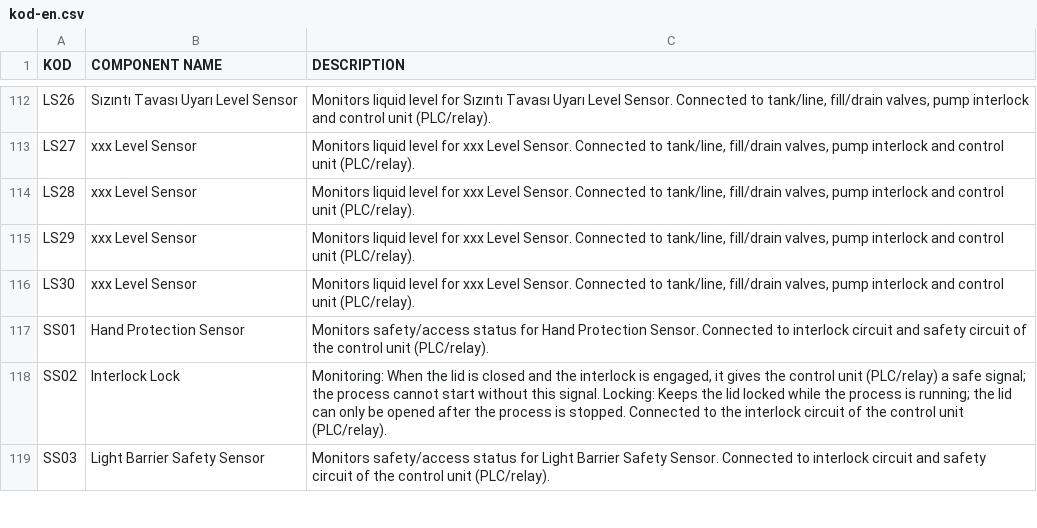
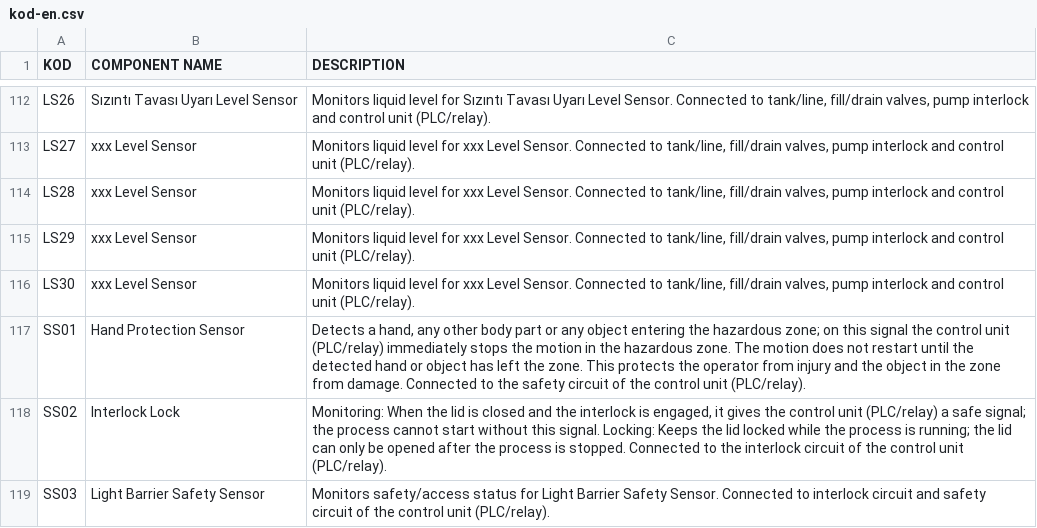
Before and after one commit to TheVanerr/docx, a CSV file: apps/ppx/P-IDX/P&ID/data/kod-en.csv, drawn as a sheet; only a part is shown, gaps mark what is left out.

```diff
--- a/apps/ppx/P-IDX/P&ID/data/kod-en.csv
+++ b/apps/ppx/P-IDX/P&ID/data/kod-en.csv
@@ -116,3 +116,3 @@ LS29;xxx Level Sensor;Monitors liquid level for xxx Level Sensor. Connected to t
 LS30;xxx Level Sensor;Monitors liquid level for xxx Level Sensor. Connected to tank/line, fill/drain valves, pump interlock and control unit (PLC/relay).
-SS01;Hand Protection Sensor;Monitors safety/access status for Hand Protection Sensor. Connected to interlock circuit and safety circuit of the control unit (PLC/relay).
+SS01;Hand Protection Sensor;"Detects a hand, any other body part or any object entering the hazardous zone; on this signal the control unit (PLC/relay) immediately stops the motion in the hazardous zone. The motion does not restart until the detected hand or object has left the zone. This protects the operator from injury and the object in the zone from damage. Connected to the safety circuit of the control unit (PLC/relay)."
 SS02;Interlock Lock;"Monitoring: When the lid is closed and the interlock is engaged, it gives the control unit (PLC/relay) a safe signal; the process cannot start without this signal. Locking: Keeps the lid locked while the process is running; the lid can only be opened after the process is stopped. Connected to the interlock circuit of the control unit (PLC/relay)."
```
Also changed, not shown: apps/ppx/P-IDX/P&ID/data/kod-de.csv, apps/ppx/P-IDX/P&ID/data/kod.csv, 2 other files.
